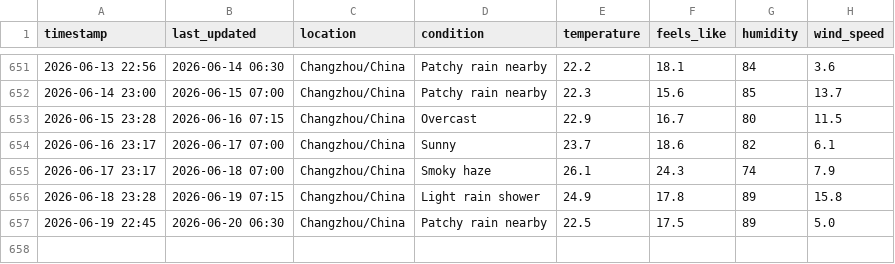
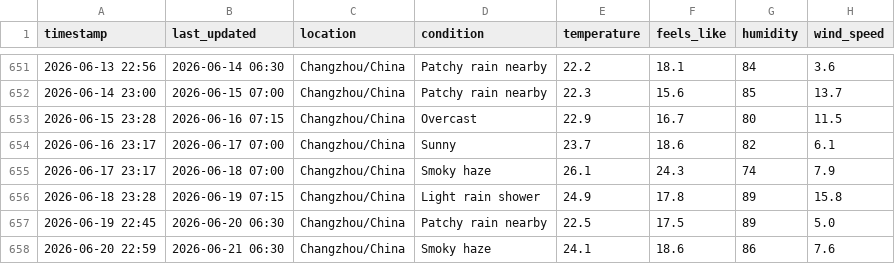
Before and after one commit to delsdwf/medium_actions_weather, a CSV file: temperature_log.csv, drawn as a sheet; only a part is shown, gaps mark what is left out.

```diff
--- a/temperature_log.csv
+++ b/temperature_log.csv
@@ -657 +657,2 @@ timestamp,last_updated,location,condition,temperature,feels_like,humidity,wind_s
 2026-06-19 22:45,2026-06-20 06:30,Changzhou/China,Patchy rain nearby,22.5,17.5,89,5.0
+2026-06-20 22:59,2026-06-21 06:30,Changzhou/China,Smoky haze,24.1,18.6,86,7.6
```
